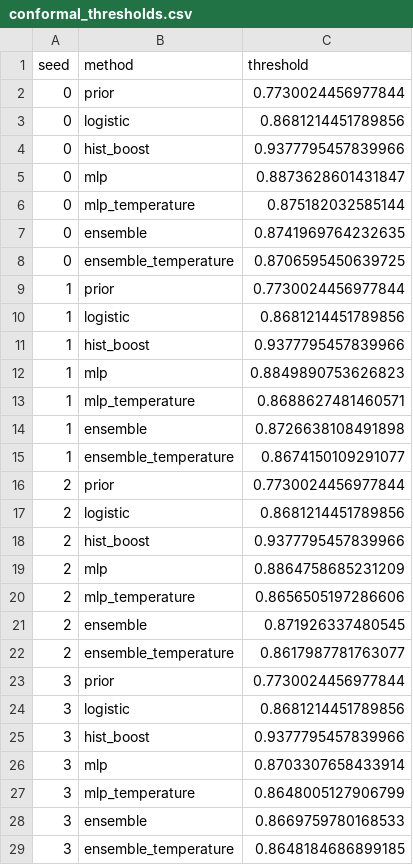
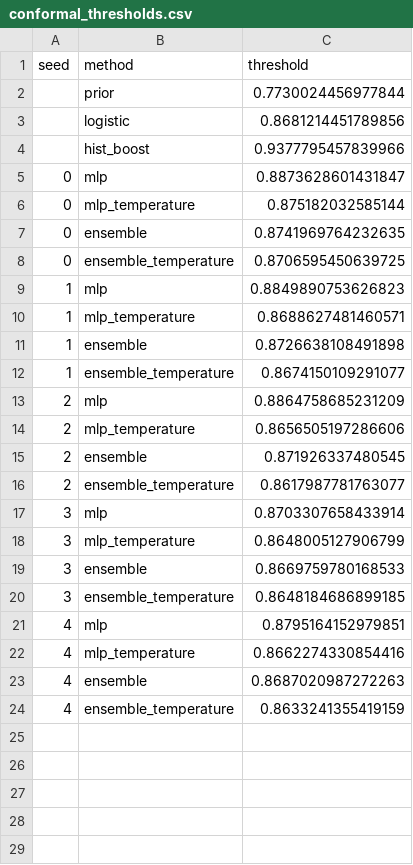
Before and after one commit to DrNFRZM/reliable-ml-under-shift, a CSV file: results/reference/conformal_thresholds.csv, drawn as a sheet; only a part is shown; the shorter side is filled out with more unchanged rows; the diff covers the shown part only.

```diff
--- a/results/reference/conformal_thresholds.csv
+++ b/results/reference/conformal_thresholds.csv
@@ -1,5 +1,5 @@
 seed,method,threshold
-0,prior,0.7730024456977844
-0,logistic,0.8681214451789856
-0,hist_boost,0.9377795457839966
+,prior,0.7730024456977844
+,logistic,0.8681214451789856
+,hist_boost,0.9377795457839966
 0,mlp,0.8873628601431847
@@ -8,5 +8,2 @@ seed,method,threshold
 0,ensemble_temperature,0.8706595450639725
-1,prior,0.7730024456977844
-1,logistic,0.8681214451789856
-1,hist_boost,0.9377795457839966
 1,mlp,0.8849890753626823
@@ -15,5 +12,2 @@ seed,method,threshold
 1,ensemble_temperature,0.8674150109291077
-2,prior,0.7730024456977844
-2,logistic,0.8681214451789856
-2,hist_boost,0.9377795457839966
 2,mlp,0.8864758685231209
@@ -22,5 +16,2 @@ seed,method,threshold
 2,ensemble_temperature,0.8617987781763077
-3,prior,0.7730024456977844
-3,logistic,0.8681214451789856
-3,hist_boost,0.9377795457839966
 3,mlp,0.8703307658433914
```
Also changed, not shown: 3 removed rows elsewhere in this file, results/reference/summary.csv, 10 other files.
